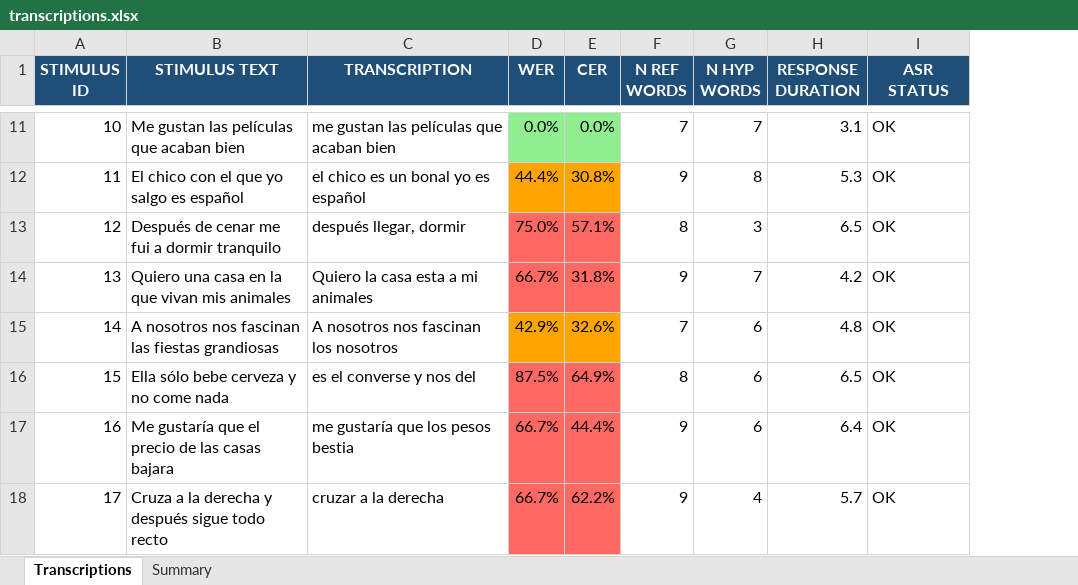
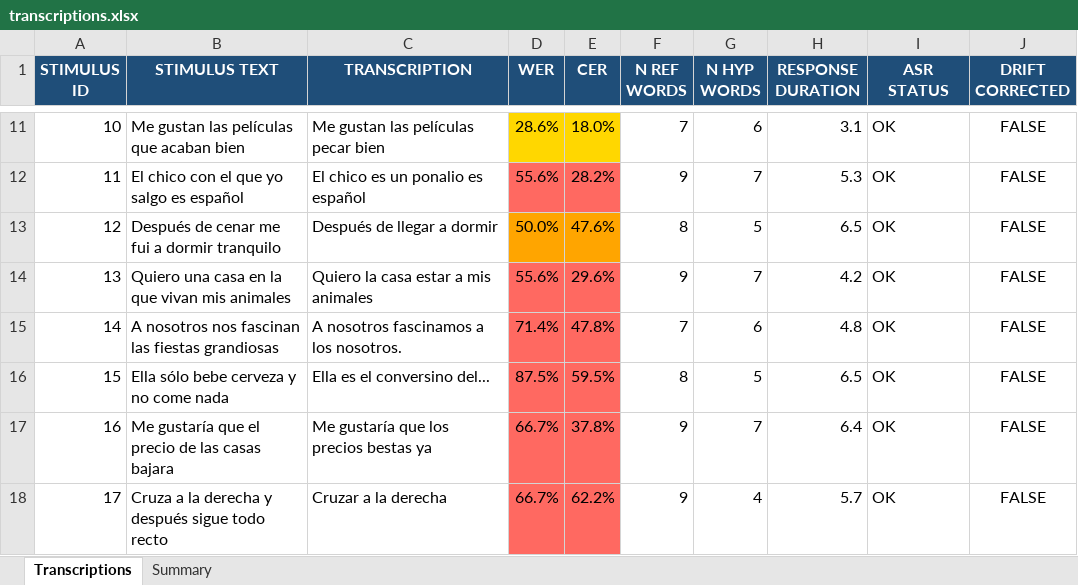
Before and after one commit to gupta-tilak/autoeit_humanai, an Excel workbook: eit_output_v3/038012_2A_preprocessed/transcriptions/transcriptions.xlsx, sheet Transcriptions, drawn as a sheet; only a part is shown, gaps mark what is left out; values as stored, in another font and other column widths than the file's, no borders; the diff covers the shown part only; the diff names each change by its address in the sheet, - before the commit and + after, or states it on an @@ line.

```diff
--- a/eit_output_v3/038012_2A_preprocessed/transcriptions/transcriptions.xlsx (sheet Transcriptions)
+++ b/eit_output_v3/038012_2A_preprocessed/transcriptions/transcriptions.xlsx (sheet Transcriptions)
+column J (DRIFT CORRECTED), rows 11-18: all FALSE
-C11 (TRANSCRIPTION): me gustan las películas que acaban bien
+C11 (TRANSCRIPTION): Me gustan las películas pecar bien
-D11 (WER): 0.0%
+D11 (WER): 28.6%
-D11:E11 fill: #90EE90
+D11:E11 fill: #FFD700
-E11 (CER): 0.0%
+E11 (CER): 18.0%
-G11 (N HYP WORDS): 7
+G11 (N HYP WORDS): 6
-C12 (TRANSCRIPTION): el chico es un bonal yo es español
+C12 (TRANSCRIPTION): El chico es un ponalio es español
-D12 (WER): 44.4%
+D12 (WER): 55.6%
-D12:E12 fill: #FFA500
+D12:E12 fill: #FF6961
-E12 (CER): 30.8%
+E12 (CER): 28.2%
-G12 (N HYP WORDS): 8
+G12 (N HYP WORDS): 7
-C13 (TRANSCRIPTION): después llegar, dormir
+C13 (TRANSCRIPTION): Después de llegar a dormir
-D13 (WER): 75.0%
+D13 (WER): 50.0%
-D13:E13 fill: #FF6961
+D13:E13 fill: #FFA500
-E13 (CER): 57.1%
+E13 (CER): 47.6%
-G13 (N HYP WORDS): 3
+G13 (N HYP WORDS): 5
-C14 (TRANSCRIPTION): Quiero la casa esta a mi animales
+C14 (TRANSCRIPTION): Quiero la casa estar a mis animales
-D14 (WER): 66.7%
+D14 (WER): 55.6%
-E14 (CER): 31.8%
+E14 (CER): 29.6%
-C15 (TRANSCRIPTION): A nosotros nos fascinan los nosotros
+C15 (TRANSCRIPTION): A nosotros fascinamos a los nosotros.
-D15 (WER): 42.9%
+D15 (WER): 71.4%
-D15:E15 fill: #FFA500
+D15:E15 fill: #FF6961
-E15 (CER): 32.6%
+E15 (CER): 47.8%
-C16 (TRANSCRIPTION): es el converse y nos del
+C16 (TRANSCRIPTION): Ella es el conversino del...
-E16 (CER): 64.9%
+E16 (CER): 59.5%
-G16 (N HYP WORDS): 6
+G16 (N HYP WORDS): 5
-C17 (TRANSCRIPTION): me gustaría que los pesos bestia
+C17 (TRANSCRIPTION): Me gustaría que los precios bestas ya
-E17 (CER): 44.4%
+E17 (CER): 37.8%
-G17 (N HYP WORDS): 6
+G17 (N HYP WORDS): 7
-C18 (TRANSCRIPTION): cruzar a la derecha
+C18 (TRANSCRIPTION): Cruzar a la derecha
```
Also changed, not shown: 63 edited cells and cell formats elsewhere in this sheet, sheet Summary, 37 other files.
